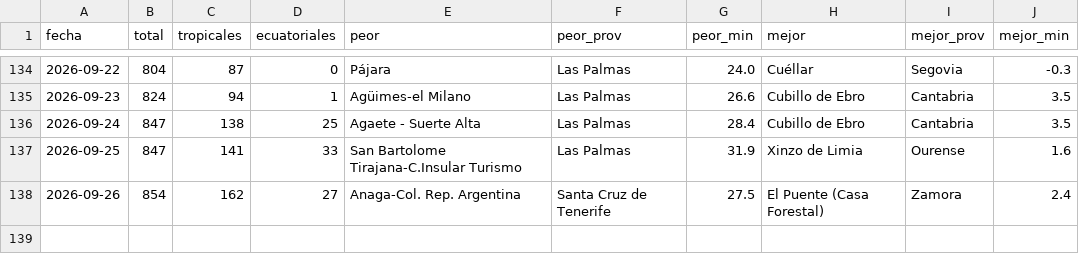
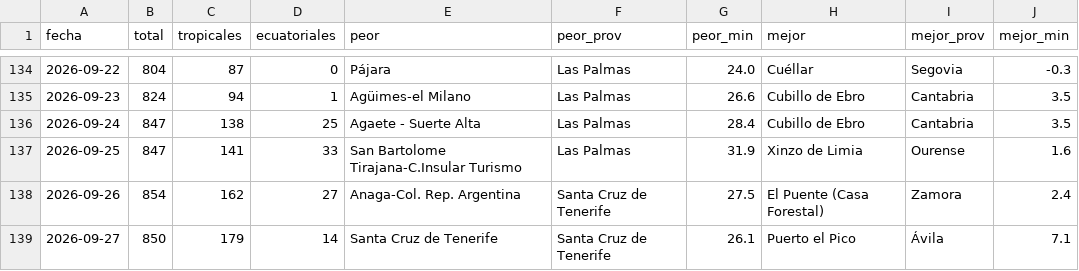
Before and after one commit to prestigyo/refugio-climatico, a CSV file: docs/parte/historial.csv, drawn as a sheet; only a part is shown, gaps mark what is left out.

```diff
--- a/docs/parte/historial.csv
+++ b/docs/parte/historial.csv
@@ -138 +138,2 @@ fecha,total,tropicales,ecuatoriales,peor,peor_prov,peor_min,mejor,mejor_prov,mej
 2026-09-26,854,162,27,Anaga-Col. Rep. Argentina,Santa Cruz de Tenerife,27.5,El Puente (Casa Forestal),Zamora,2.4
+2026-09-27,850,179,14,Santa Cruz de Tenerife,Santa Cruz de Tenerife,26.1,Puerto el Pico,Ávila,7.1
```
Also changed, not shown: 5 other files.
